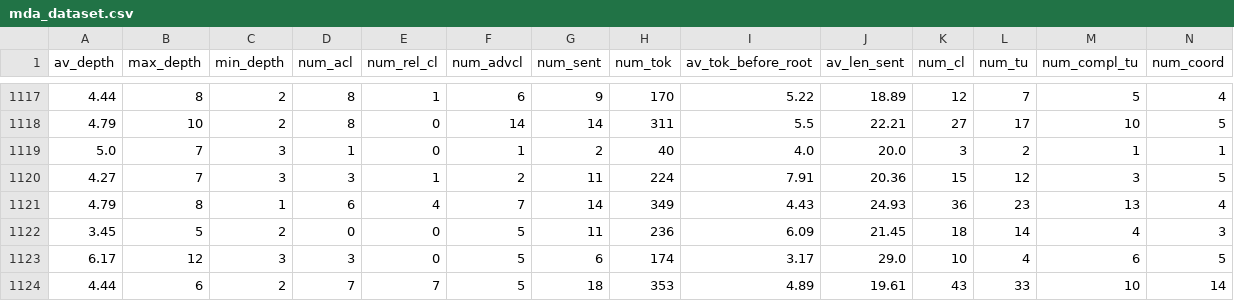
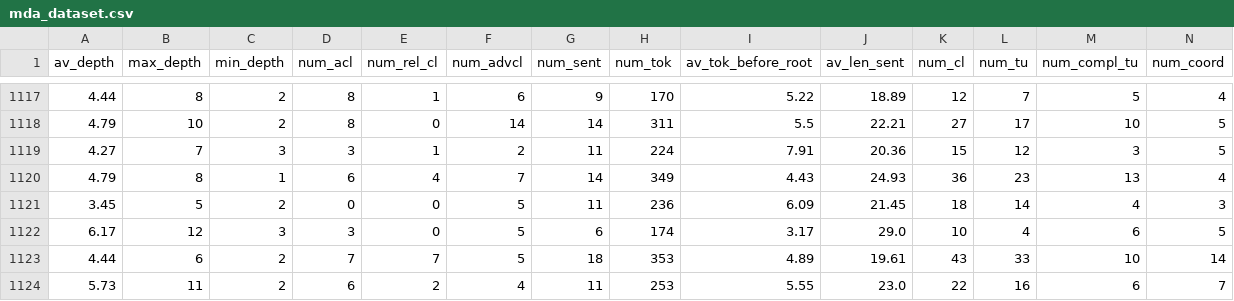
Before and after one commit to panteleeva48/REALEC_Inspector, a CSV file: results/mda_dataset.csv, drawn as a sheet; only a part is shown, gaps mark what is left out; the shorter side is filled out with more unchanged rows; rows hold the shown columns only; the diff names each change by its address in the sheet, - before the commit and + after, or states it on an @@ line.

Commit message:
new experiments - part, type, agreement; refactoring

```diff
--- a/results/mda_dataset.csv
+++ b/results/mda_dataset.csv
-row 1119: 5.0 | 7 | 3 | 1 | 0 | 1 | 2 | 40 | 4.0 | 20.0 | 3 | 2 | 1 | 1
```
Also changed, not shown: 27 other files.
